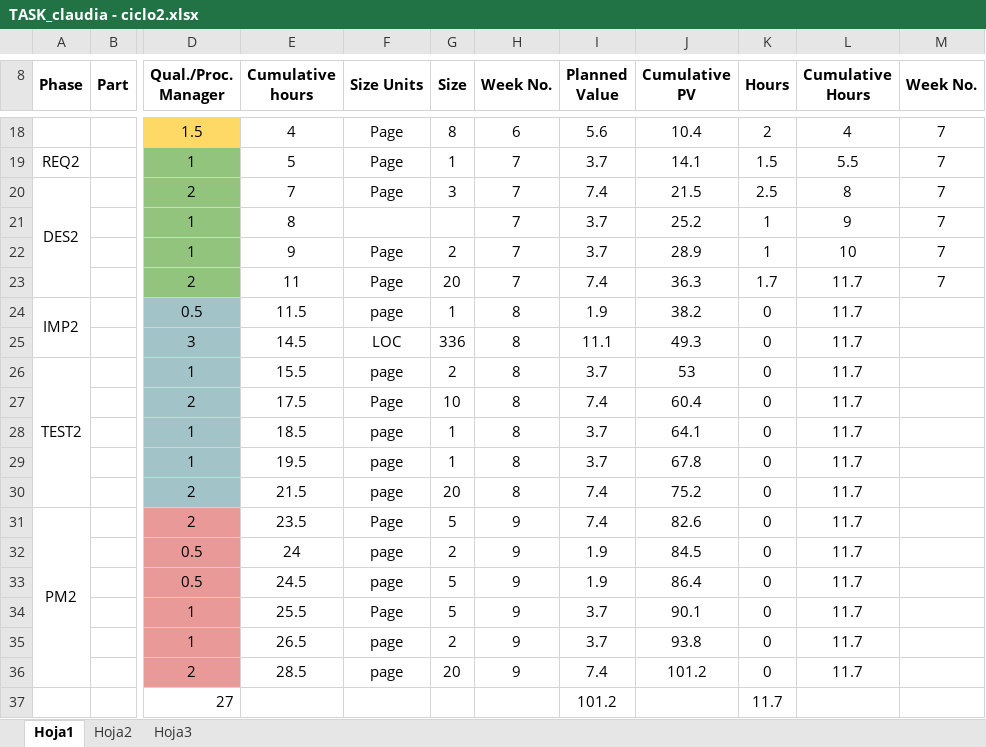
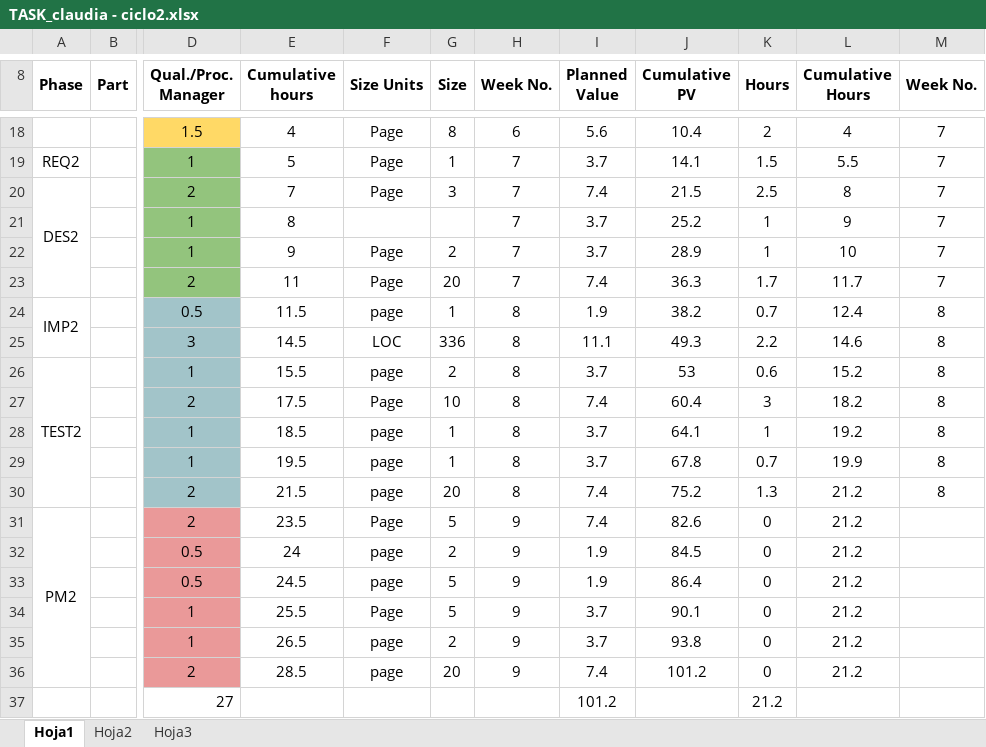
Before and after one commit to LayneGranados/tsp, an Excel workbook: NoteBook/task and schedule plans and actual/TASK_claudia - ciclo2.xlsx, sheet Hoja1, drawn as a sheet; only a part is shown, gaps mark what is left out; values as stored, in another font and other column widths than the file's, no borders; the diff names each change by its address in the sheet, - before the commit and + after, or states it on an @@ line.

```diff
--- a/NoteBook/task and schedule plans and actual/TASK_claudia - ciclo2.xlsx (sheet Hoja1)
+++ b/NoteBook/task and schedule plans and actual/TASK_claudia - ciclo2.xlsx (sheet Hoja1)
-K24 (Hours): 0
+K24 (Hours): 0.7
-L24 (Cumulative Hours): 11.7
+L24 (Cumulative Hours): 12.4
-M24:M30 (Week No.): (empty)
+M24:M30 (Week No.): 8
-K25 (Hours): 0
+K25 (Hours): 2.2
-L25 (Cumulative Hours): 11.7
+L25 (Cumulative Hours): 14.6
-K26 (Hours): 0
+K26 (Hours): 0.6
-L26 (Cumulative Hours): 11.7
+L26 (Cumulative Hours): 15.2
-K27 (Hours): 0
+K27 (Hours): 3
-L27 (Cumulative Hours): 11.7
+L27 (Cumulative Hours): 18.2
-K28 (Hours): 0
+K28 (Hours): 1
-L28 (Cumulative Hours): 11.7
+L28 (Cumulative Hours): 19.2
-K29 (Hours): 0
+K29 (Hours): 0.7
-L29 (Cumulative Hours): 11.7
+L29 (Cumulative Hours): 19.9
-K30 (Hours): 0
+K30 (Hours): 1.3
-L30:L36 (Cumulative Hours): 11.7
+L30:L36 (Cumulative Hours): 21.2
-K37 (Hours): 11.7
+K37 (Hours): 21.2
```
Also changed, not shown: NoteBook/task and schedule plans and actual/SCHEDULE_claudia - ciclo2.xlsx, 4 other files.
